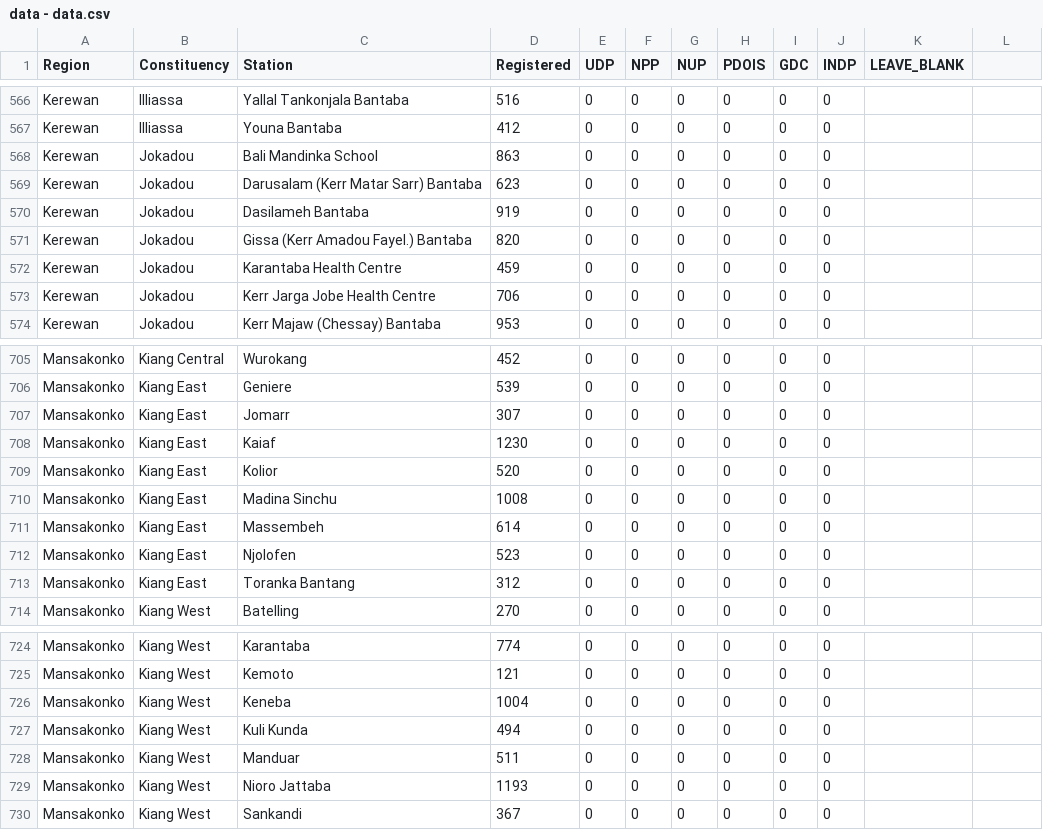
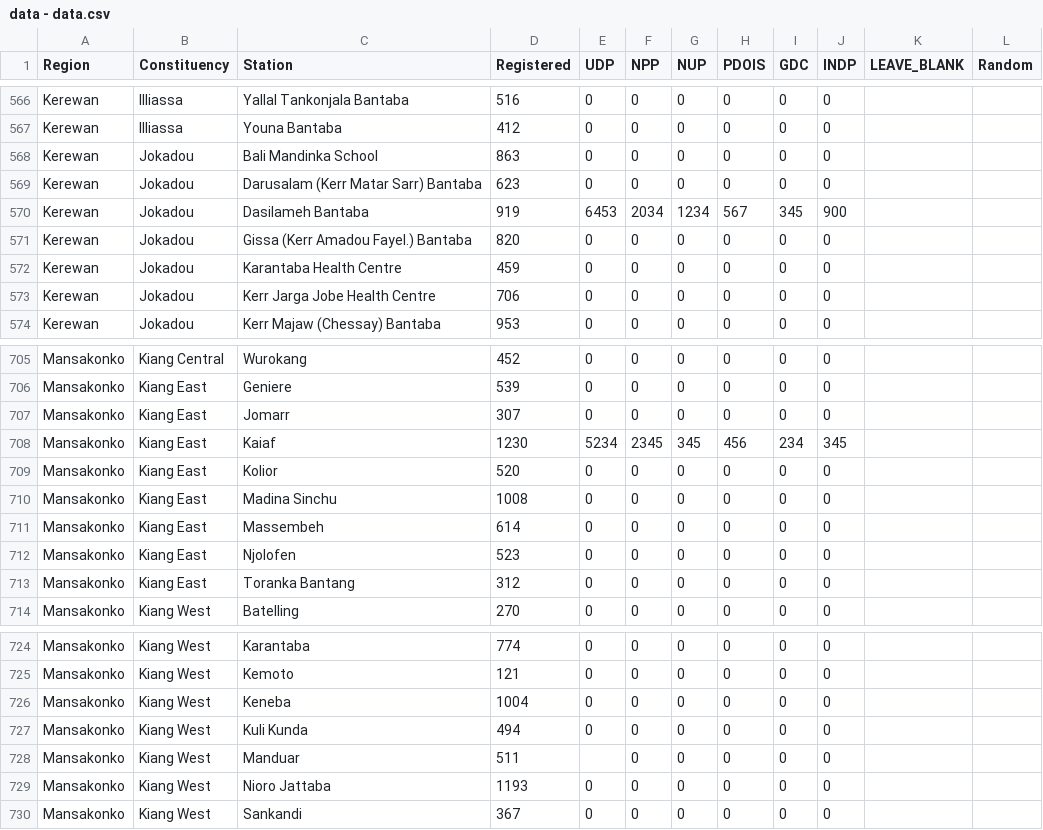
Before and after one commit to cheese-framework/tracker-poll, a CSV file: app/data/data - data.csv, drawn as a sheet; only a part is shown, gaps mark what is left out; the diff covers the shown part only.

```diff
--- a/app/data/data - data.csv
+++ b/app/data/data - data.csv
@@ -1 +1 @@
-Region,Constituency,Station,Registered,UDP,NPP,NUP,PDOIS,GDC,INDP,LEAVE_BLANK
+Region,Constituency,Station,Registered,UDP,NPP,NUP,PDOIS,GDC,INDP,LEAVE_BLANK,Random
@@ -570 +570 @@ Kerewan,Jokadou,Darusalam (Kerr Matar Sarr) Bantaba,623,0,0,0,0,0,0,
-Kerewan,Jokadou,Dasilameh Bantaba,919,0,0,0,0,0,0,
+Kerewan,Jokadou,Dasilameh Bantaba,919,6453,2034,1234,567,345,900,,
@@ -708 +708 @@ Mansakonko,Kiang East,Jomarr,307,0,0,0,0,0,0,
-Mansakonko,Kiang East,Kaiaf,1230,0,0,0,0,0,0,
+Mansakonko,Kiang East,Kaiaf,1230,5234,2345,345,456,234,345,,
@@ -728 +728 @@ Mansakonko,Kiang West,Kuli Kunda,494,0,0,0,0,0,0,
-Mansakonko,Kiang West,Manduar,511,0,0,0,0,0,0,
+Mansakonko,Kiang West,Manduar,511,,0,0,0,0,0,,
```
Also changed, not shown: 65 edited cells elsewhere in this file, 1 other file.
